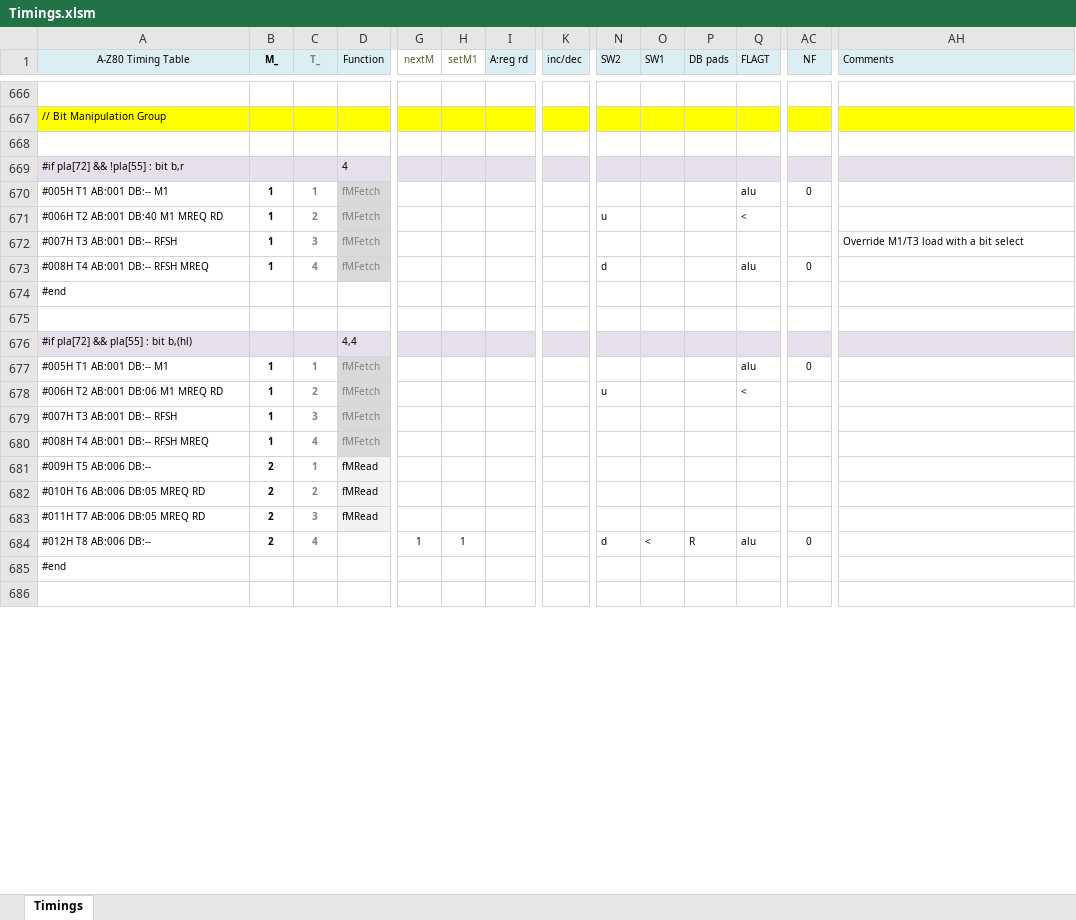
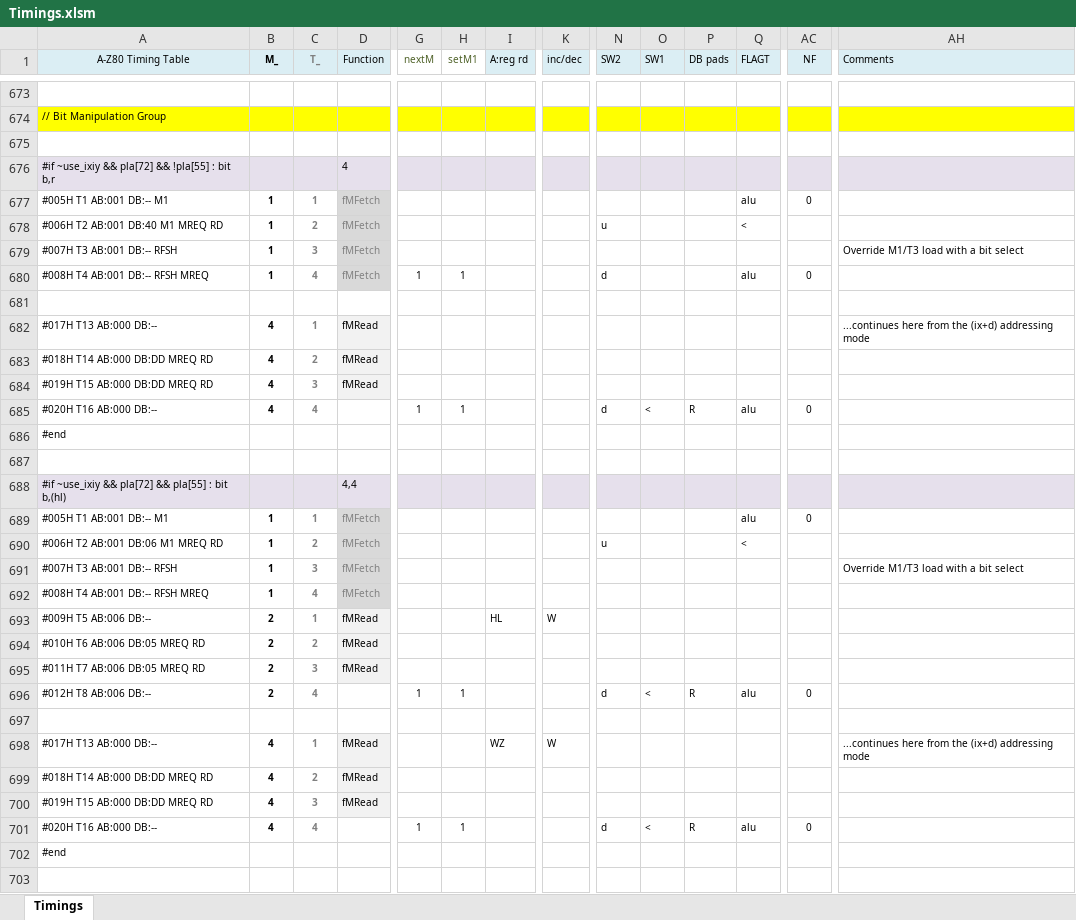
Before and after one commit to gdevic/A-Z80, an Excel workbook: cpu/control/Timings.xlsm, sheet Timings, drawn as a sheet; only a part is shown, gaps mark what is left out; values as stored, in another font and other column widths than the file's, no borders; conditional formats not drawn; addresses are those after the commit; rows hold the shown columns only; the diff covers the shown part only; the diff names each change by its address in the sheet, - before the commit and + after, or states it on an @@ line.

```diff
--- a/cpu/control/Timings.xlsm (sheet Timings)
+++ b/cpu/control/Timings.xlsm (sheet Timings)
-A676 (A-Z80 Timing Table): #if pla[72] && !pla[55] : bit b,r
+A676 (A-Z80 Timing Table): #if ~use_ixiy && pla[72] && !pla[55] : bit b,r
-G680 (nextM): (empty)
+G680 (nextM): 1
-H680 (setM1): (empty)
+H680 (setM1): 1
+row 681: (empty)
+row 682: #017H T13 AB:000 DB:-- | 4 | 1 | fMRead |  |  |  |  |  |  |  |  |  | ...continues here from the (ix+d) addressing mode
+row 683: #018H T14 AB:000 DB:DD MREQ RD | 4 | 2 | fMRead
+row 684: #019H T15 AB:000 DB:DD MREQ RD | 4 | 3 | fMRead
+row 685: #020H T16 AB:000 DB:-- | 4 | 4 |  | 1 | 1 |  |  | d | < | R | alu | 0
-A688 (A-Z80 Timing Table): #if pla[72] && pla[55] : bit b,(hl)
+A688 (A-Z80 Timing Table): #if ~use_ixiy && pla[72] && pla[55] : bit b,(hl)
-AH691 (Comments): (empty)
+AH691 (Comments): Override M1/T3 load with a bit select
-I693 (A:reg rd): (empty)
+I693 (A:reg rd): HL
-K693 (inc/dec): (empty)
+K693 (inc/dec): W
+row 697: (empty)
+row 698: #017H T13 AB:000 DB:-- | 4 | 1 | fMRead |  |  | WZ | W |  |  |  |  |  | ...continues here from the (ix+d) addressing mode
+row 699: #018H T14 AB:000 DB:DD MREQ RD | 4 | 2 | fMRead
+row 700: #019H T15 AB:000 DB:DD MREQ RD | 4 | 3 | fMRead
+row 701: #020H T16 AB:000 DB:-- | 4 | 4 |  | 1 | 1 |  |  | d | < | R | alu | 0
```
Also changed, not shown: 27 added rows, 61 removed rows, 12 moved rows, 69 edited cells and cell formats elsewhere in this sheet, 2 other files.
